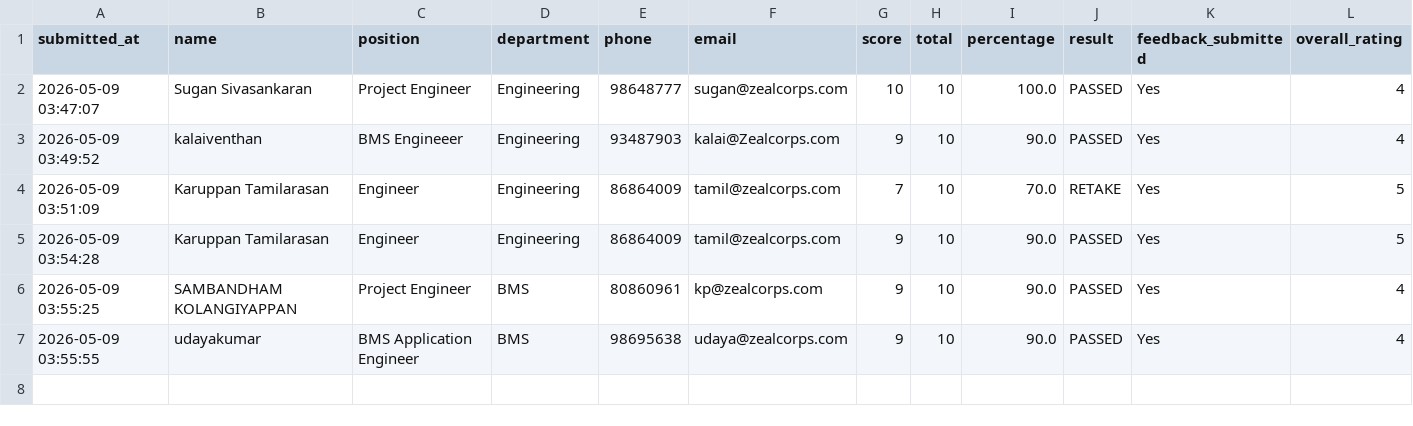
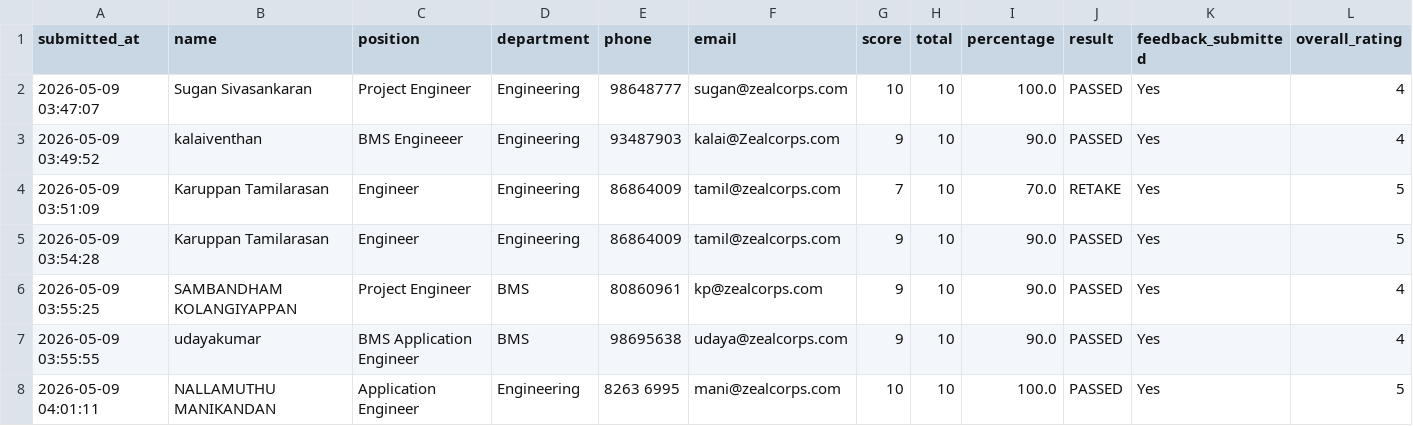
Before and after one commit to sarathgoshzc/chiller-assessment, a CSV file: results/assessment_results.csv, drawn as a sheet; only a part is shown; rows hold the shown columns only; the diff names each change by its address in the sheet, - before the commit and + after, or states it on an @@ line.

Commit message:
Add assessment result - NALLAMUTHU MANIKANDAN - 2026-05-09 04:01:11

```diff
--- a/results/assessment_results.csv
+++ b/results/assessment_results.csv
+row 8: 2026-05-09 04:01:11 | NALLAMUTHU MANIKANDAN | Application Engineer | Engineering | 8263 6995 | mani@zealcorps.com | 10 | 10 | 100.0 | PASSED | Yes | 5
```
